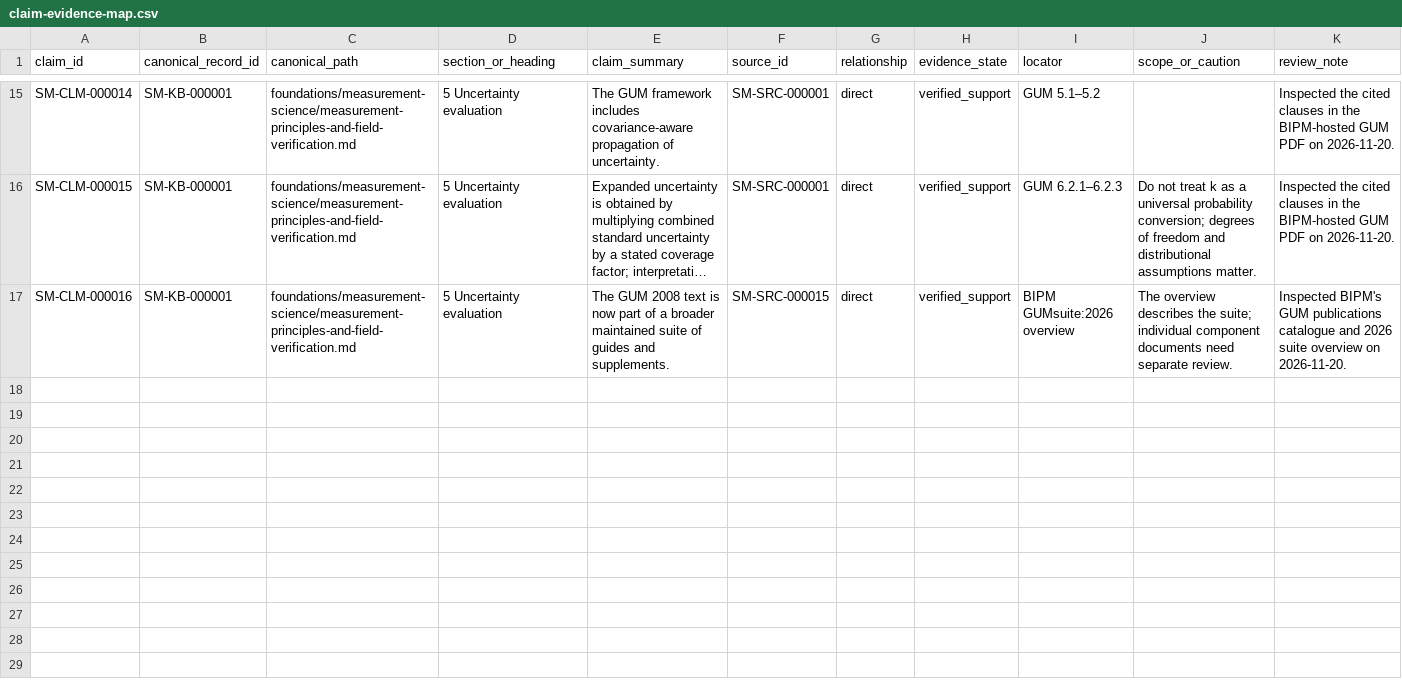
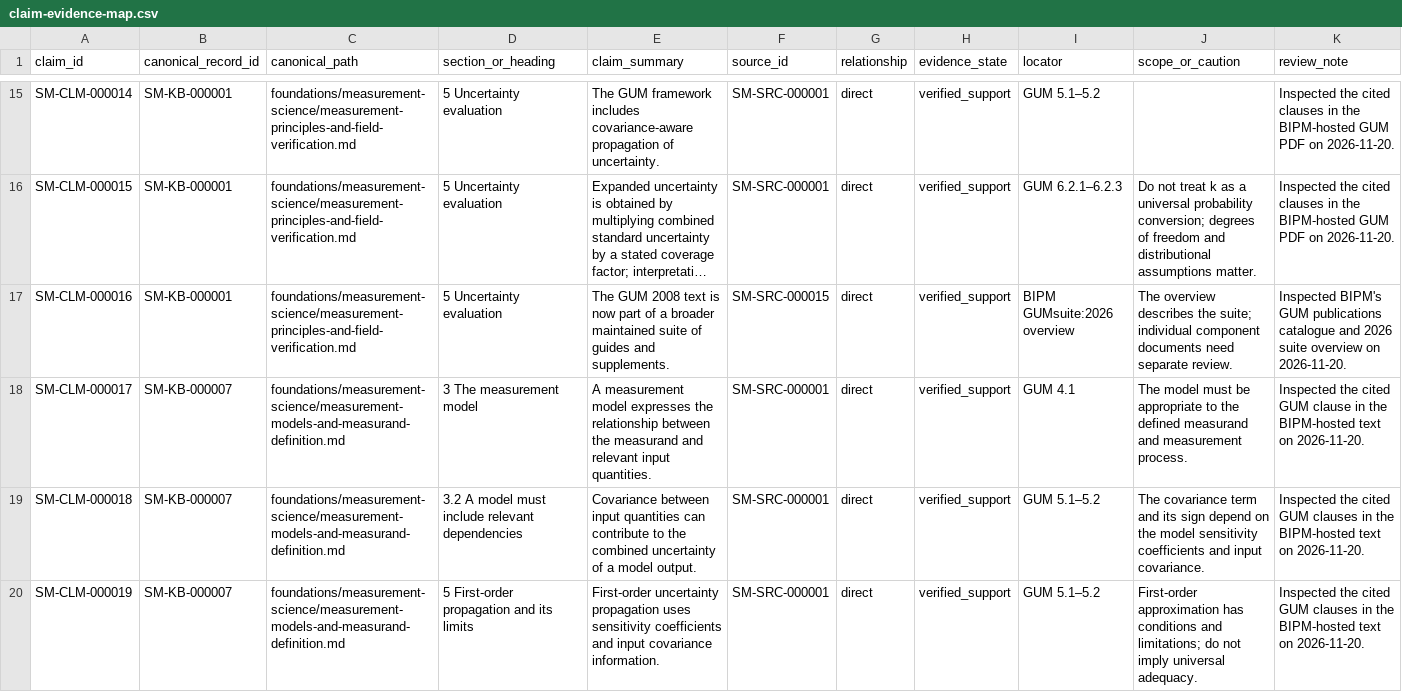
Before and after one commit to Tessellatum-Inc/spatial-methods, a CSV file: catalog/sources/claim-evidence-map.csv, drawn as a sheet; only a part is shown, gaps mark what is left out; long unchanged cells end in …; the diff names each change by its address in the sheet, - before the commit and + after, or states it on an @@ line.

Commit message:
Map measurement model and covariance claims to GUM

```diff
--- a/catalog/sources/claim-evidence-map.csv
+++ b/catalog/sources/claim-evidence-map.csv
+row 18: SM-CLM-000017 | SM-KB-000007 | foundations/measurement-science/measurement-models-and-measurand-definition.md | 3 The measurement model | A measurement model expresses the relationship between the measurand and relevant input quantities. | SM-SRC-000001 | direct | verified_support | GUM 4.1 | The model must be appropriate to the defined measurand and measurement process. | Inspected the cited GUM clause in the BIPM-hosted text on 2026-11-20.
+row 19: SM-CLM-000018 | SM-KB-000007 | foundations/measurement-science/measurement-models-and-measurand-definition.md | 3.2 A model must include relevant dependencies | Covariance between input quantities can contribute to the combined uncertainty of a model output. | SM-SRC-000001 | direct | verified_support | GUM 5.1–5.2 | The covariance term and its sign depend on the model sensitivity coefficients and input covariance. | Inspected the cited GUM clauses in the BIPM-hosted text on 2026-11-20.
+row 20: SM-CLM-000019 | SM-KB-000007 | foundations/measurement-science/measurement-models-and-measurand-definition.md | 5 First-order propagation and its limits | First-order uncertainty propagation uses sensitivity coefficients and input covariance information. | SM-SRC-000001 | direct | verified_support | GUM 5.1–5.2 | First-order approximation has conditions and limitations; do not imply universal adequacy. | Inspected the cited GUM clauses in the BIPM-hosted text on 2026-11-20.
```
